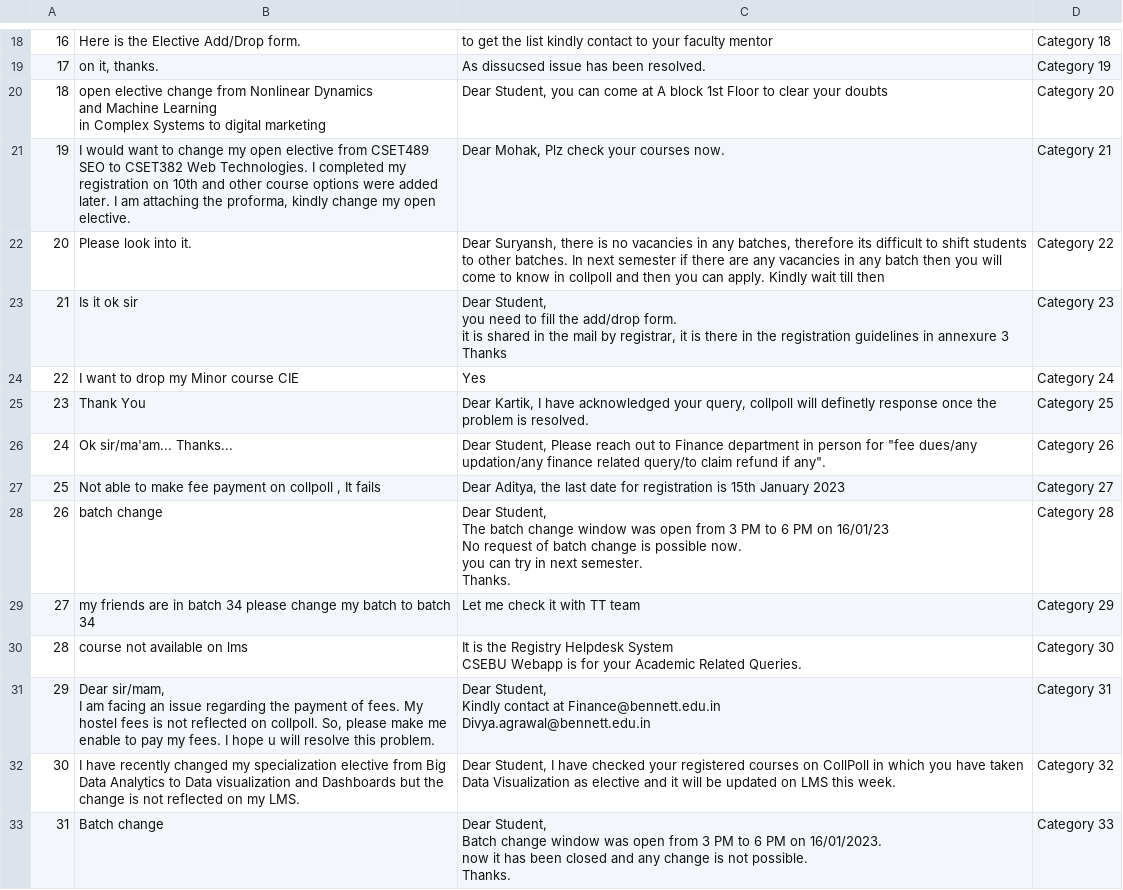
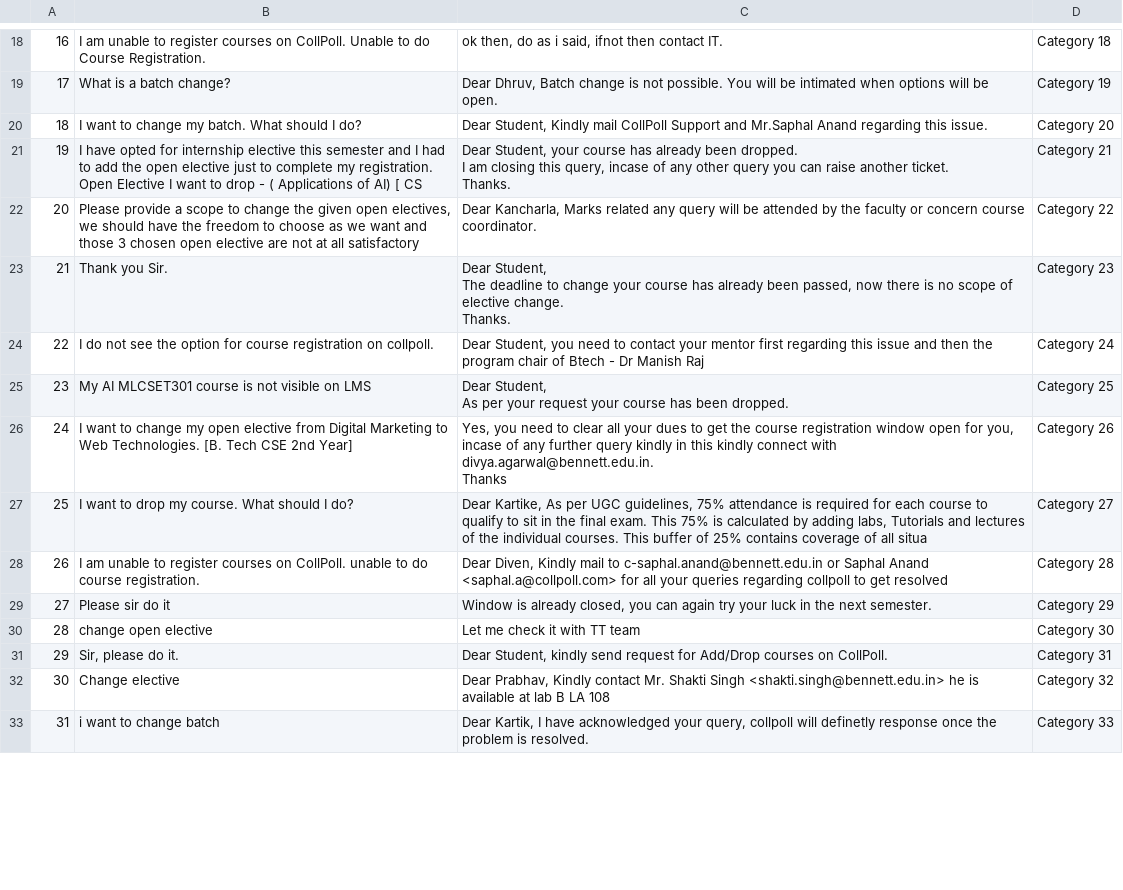
Before and after one commit to depgh431/university_chatbot, a CSV file: wrng.csv, drawn as a sheet; only a part is shown, gaps mark what is left out; ↵ is a line break in a cell; the diff covers the shown part only; the diff names each change by its address in the sheet, - before the commit and + after, or states it on an @@ line.

```diff
--- a/wrng.csv
+++ b/wrng.csv
-B18: Here is the Elective Add/Drop form.
+B18: I am unable to register courses on CollPoll. Unable to do Course Registration.
-C18: to get the list kindly contact to your faculty mentor
+C18: ok then, do as i said, ifnot then contact IT.
-B19: on it, thanks.
+B19: What is a batch change?
-C19: As dissucsed issue has been resolved.
+C19: Dear Dhruv, Batch change is not possible. You will be intimated when options will be open.
-B20: open elective change from Nonlinear Dynamics ↵ and Machine Learning ↵ in Complex Systems to digital marketing
+B20: I want to change my batch. What should I do?
-C20: Dear Student, you can come at A block 1st Floor to clear your doubts
+C20: Dear Student, Kindly mail CollPoll Support and Mr.Saphal Anand regarding this issue.
-B21: I would want to change my open elective from CSET489 SEO to CSET382 Web Technologies. I completed my registration on 10th and other course options were added later. I am attaching the proforma, kindly change my open elective.
+B21: I have opted for internship elective this semester and I had to add the open elective just to complete my registration. Open Elective I want to drop - ( Applications of AI) [ CS
-C21: Dear Mohak, Plz check your courses now.
+C21: Dear Student, your course has already been dropped. ↵ I am closing this query, incase of any other query you can raise another ticket. ↵ Thanks.
-B22: Please look into it.
+B22: Please provide a scope to change the given open electives, we should have the freedom to choose as we want and those 3 chosen open elective are not at all satisfactory
-C22: Dear Suryansh, there is no vacancies in any batches, therefore its difficult to shift students to other batches. In next semester if there are any vacancies in any batch then you will come to know in collpoll and then you can apply. Kindly wait till then
+C22: Dear Kancharla, Marks related any query will be attended by the faculty or concern course coordinator.
-B23: Is it ok sir
+B23: Thank you Sir.
-C23: Dear Student, ↵ you need to fill the add/drop form. ↵ it is shared in the mail by registrar, it is there in the registration guidelines in annexure 3 ↵ Thanks
+C23: Dear Student, ↵ The deadline to change your course has already been passed, now there is no scope of elective change. ↵ Thanks.
-B24: I want to drop my Minor course CIE
+B24: I do not see the option for course registration on collpoll.
-C24: Yes
+C24: Dear Student, you need to contact your mentor first regarding this issue and then the program chair of Btech - Dr Manish Raj
-B25: Thank You
+B25: My AI MLCSET301 course is not visible on LMS
-C25: Dear Kartik, I have acknowledged your query, collpoll will definetly response once the problem is resolved.
+C25: Dear Student, ↵ As per your request your course has been dropped.
-B26: Ok sir/ma'am... Thanks...
+B26: I want to change my open elective from Digital Marketing to Web Technologies. [B. Tech CSE 2nd Year]
-C26: Dear Student, Please reach out to Finance department in person for "fee dues/any updation/any finance related query/to claim refund if any".
+C26: Yes, you need to clear all your dues to get the course registration window open for you, incase of any further query kindly in this kindly connect with divya.agarwal@bennett.edu.in. ↵ Thanks
-B27: Not able to make fee payment on collpoll , It fails
+B27: I want to drop my course. What should I do?
-C27: Dear Aditya, the last date for registration is 15th January 2023
+C27: Dear Kartike, As per UGC guidelines, 75% attendance is required for each course to qualify to sit in the final exam. This 75% is calculated by adding labs, Tutorials and lectures of the individual courses. This buffer of 25% contains coverage of all situa
-B28: batch change
+B28: I am unable to register courses on CollPoll. unable to do course registration.
-C28: Dear Student, ↵ The batch change window was open from 3 PM to 6 PM on 16/01/23 ↵ No request of batch change is possible now. ↵ you can try in next semester. ↵ Thanks.
+C28: Dear Diven, Kindly mail to c-saphal.anand@bennett.edu.in or Saphal Anand <saphal.a@collpoll.com> for all your queries regarding collpoll to get resolved
-B29: my friends are in batch 34 please change my batch to batch 34
+B29: Please sir do it
-C29: Let me check it with TT team
+C29: Window is already closed, you can again try your luck in the next semester.
-B30: course not available on lms
+B30: change open elective
-C30: It is the Registry Helpdesk System ↵ CSEBU Webapp is for your Academic Related Queries.
+C30: Let me check it with TT team
-B31: Dear sir/mam, ↵ I am facing an issue regarding the payment of fees. My hostel fees is not reflected on collpoll. So, please make me enable to pay my fees. I hope u will resolve this problem.
+B31: Sir, please do it.
-C31: Dear Student, ↵ Kindly contact at Finance@bennett.edu.in ↵ Divya.agrawal@bennett.edu.in
+C31: Dear Student, kindly send request for Add/Drop courses on CollPoll.
-B32: I have recently changed my specialization elective from Big Data Analytics to Data visualization and Dashboards but the change is not reflected on my LMS.
+B32: Change elective
-C32: Dear Student, I have checked your registered courses on CollPoll in which you have taken Data Visualization as elective and it will be updated on LMS this week.
+C32: Dear Prabhav, Kindly contact Mr. Shakti Singh <shakti.singh@bennett.edu.in> he is available at lab B LA 108
-B33: Batch change
+B33: i want to change batch
-C33: Dear Student, ↵ Batch change window was open from 3 PM to 6 PM on 16/01/2023. ↵ now it has been closed and any change is not possible. ↵ Thanks.
+C33: Dear Kartik, I have acknowledged your query, collpoll will definetly response once the problem is resolved.
```
Also changed, not shown: 29 added rows and 43 edited cells elsewhere in this file, 1 other file.
